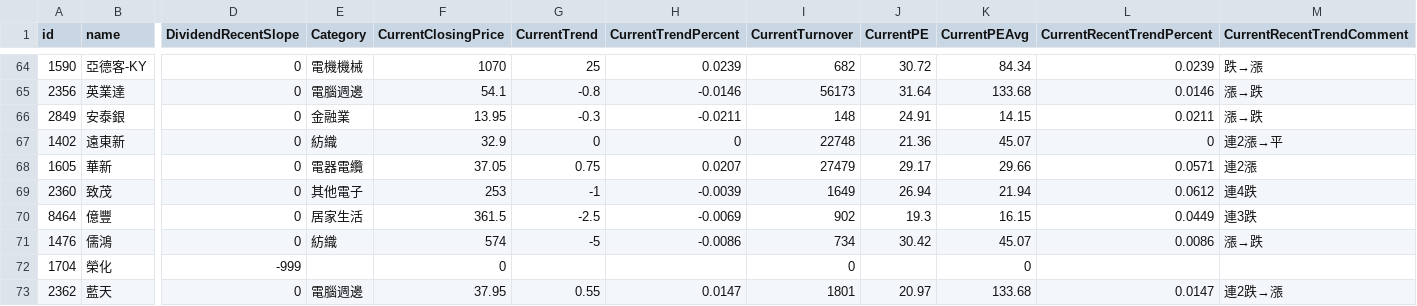
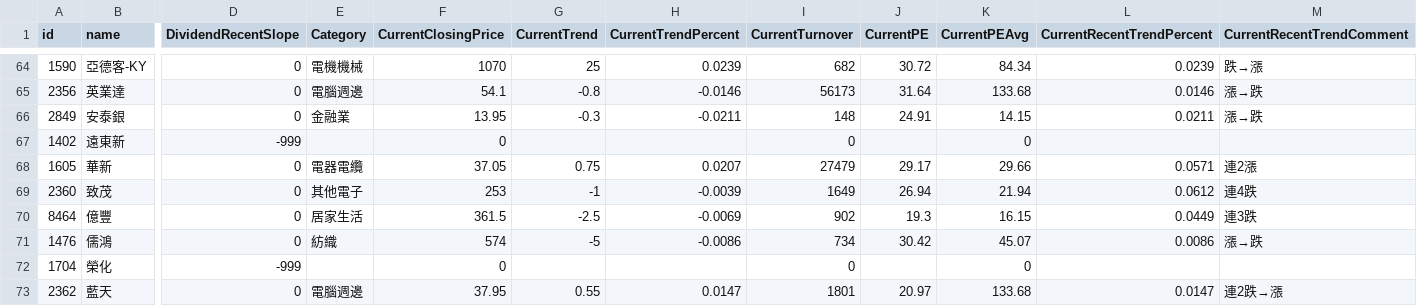
Before and after one commit to pulipulichen/API-Stock-168, a CSV file: stock168.csv, drawn as a sheet; only a part is shown, gaps mark what is left out; the diff names each change by its address in the sheet, - before the commit and + after, or states it on an @@ line.

Commit message:
Deploying to gh-pages from @ pulipulichen/API-Stock-168@3d310da51ed7c6c6f0cd2b4b6601003ee6894ba3 🚀

```diff
--- a/stock168.csv
+++ b/stock168.csv
-D67 (DividendRecentSlope): 0
+D67 (DividendRecentSlope): -999
-E67 (Category): 紡織
+E67 (Category): (empty)
-F67 (CurrentClosingPrice): 32.9
+F67 (CurrentClosingPrice): 0
-G67 (CurrentTrend): 0
+G67 (CurrentTrend): (empty)
-H67 (CurrentTrendPercent): 0
+H67 (CurrentTrendPercent): (empty)
-I67 (CurrentTurnover): 22748
+I67 (CurrentTurnover): 0
-J67 (CurrentPE): 21.36
+J67 (CurrentPE): (empty)
-K67 (CurrentPEAvg): 45.07
+K67 (CurrentPEAvg): 0
-L67 (CurrentRecentTrendPercent): 0
+L67 (CurrentRecentTrendPercent): (empty)
-M67 (CurrentRecentTrendComment): 連2漲→平
+M67 (CurrentRecentTrendComment): (empty)
```
Also changed, not shown: 1 other file.
